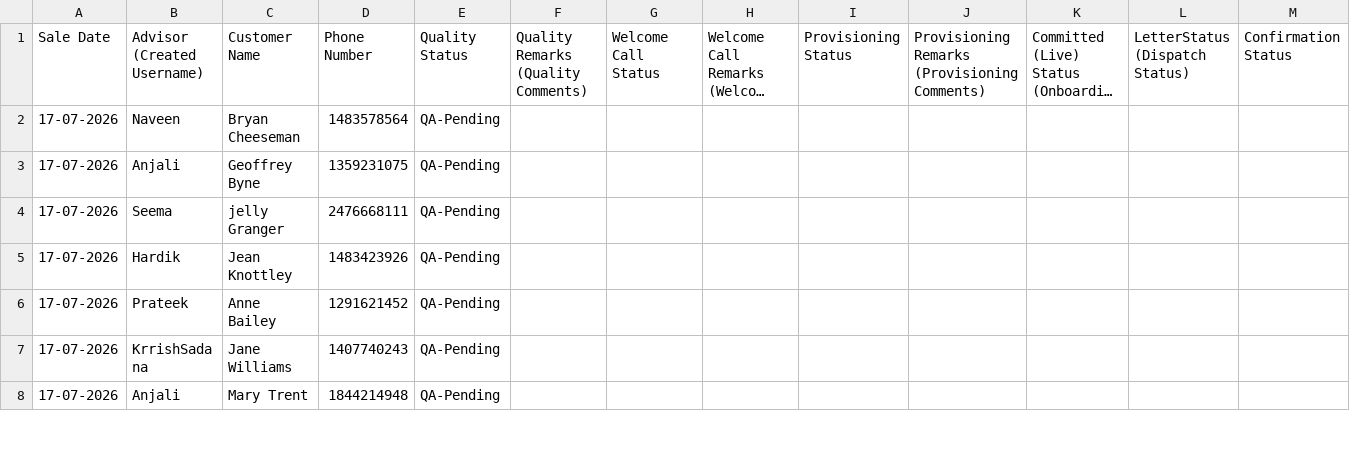
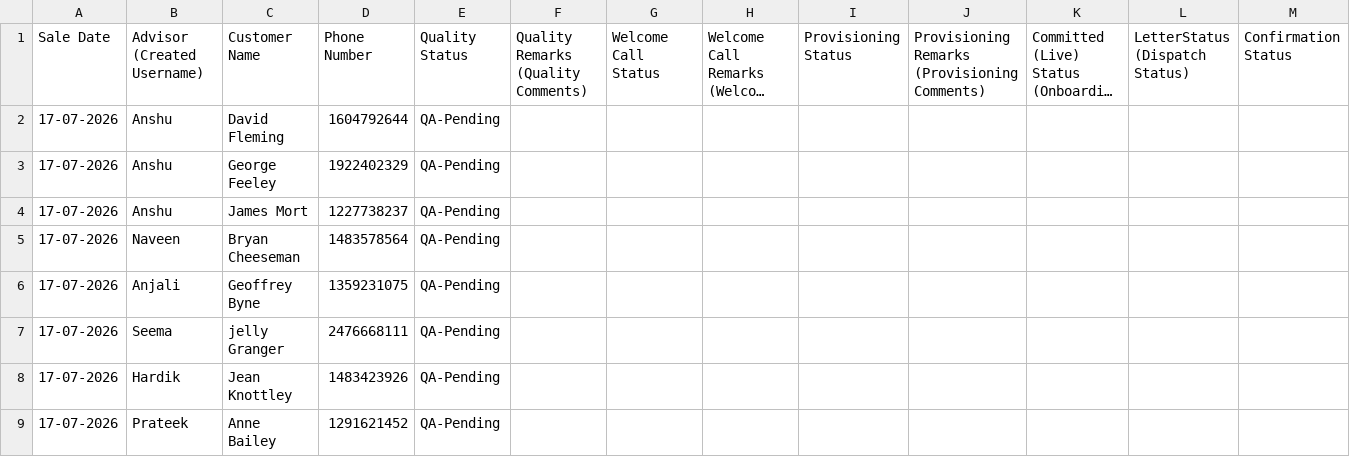
Before and after one commit to dataanalystsparta-netizen/dashboard-excel-sync, a CSV file: dashboard-data.csv, drawn as a sheet; only a part is shown; the shorter side is filled out with more unchanged rows; long unchanged cells end in …; rows hold the shown columns only; the diff names each change by its address in the sheet, - before the commit and + after, or states it on an @@ line.

Commit message:
Automatic dashboard update

```diff
--- a/dashboard-data.csv
+++ b/dashboard-data.csv
+row 2: 17-07-2026 | Anshu | David Fleming | 1604792644 | QA-Pending
+row 3: 17-07-2026 | Anshu | George Feeley | 1922402329 | QA-Pending
+row 4: 17-07-2026 | Anshu | James Mort | 1227738237 | QA-Pending
```
